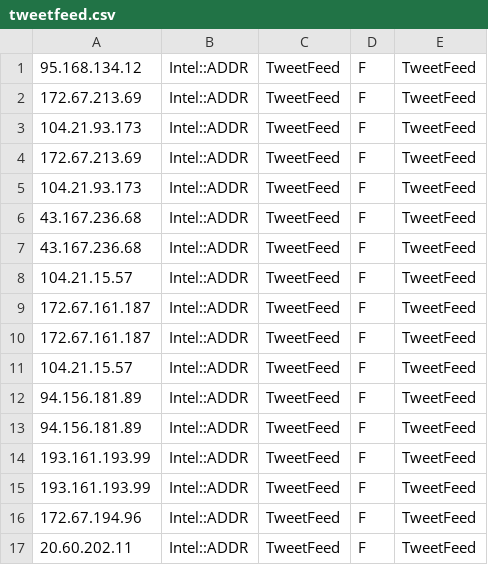
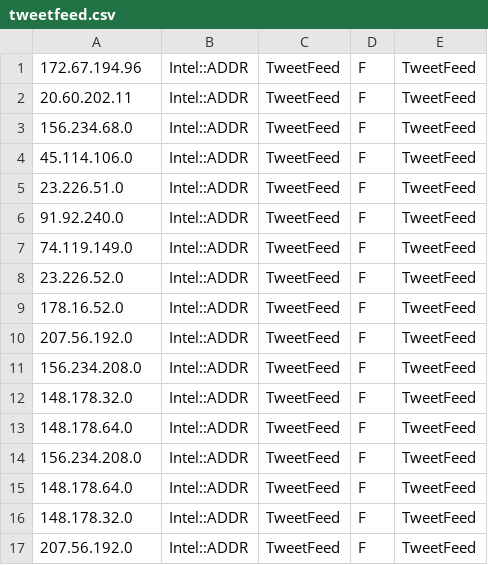
Before and after one commit to marshalyssa/TIFeeds, a CSV file: tweetfeed.csv, drawn as a sheet; only a part is shown; the shorter side is filled out with more unchanged rows; the diff covers the shown part only.

```diff
--- a/tweetfeed.csv
+++ b/tweetfeed.csv
@@ -1,16 +1 @@
-95.168.134.12,Intel::ADDR,TweetFeed,F,TweetFeed
-172.67.213.69,Intel::ADDR,TweetFeed,F,TweetFeed
-104.21.93.173,Intel::ADDR,TweetFeed,F,TweetFeed
-172.67.213.69,Intel::ADDR,TweetFeed,F,TweetFeed
-104.21.93.173,Intel::ADDR,TweetFeed,F,TweetFeed
-43.167.236.68,Intel::ADDR,TweetFeed,F,TweetFeed
-43.167.236.68,Intel::ADDR,TweetFeed,F,TweetFeed
-104.21.15.57,Intel::ADDR,TweetFeed,F,TweetFeed
-172.67.161.187,Intel::ADDR,TweetFeed,F,TweetFeed
-172.67.161.187,Intel::ADDR,TweetFeed,F,TweetFeed
-104.21.15.57,Intel::ADDR,TweetFeed,F,TweetFeed
-94.156.181.89,Intel::ADDR,TweetFeed,F,TweetFeed
-94.156.181.89,Intel::ADDR,TweetFeed,F,TweetFeed
-193.161.193.99,Intel::ADDR,TweetFeed,F,TweetFeed
-193.161.193.99,Intel::ADDR,TweetFeed,F,TweetFeed
 172.67.194.96,Intel::ADDR,TweetFeed,F,TweetFeed
```
Also changed, not shown: 24 added rows elsewhere in this file, compromised-ips.csv, 2 other files.
